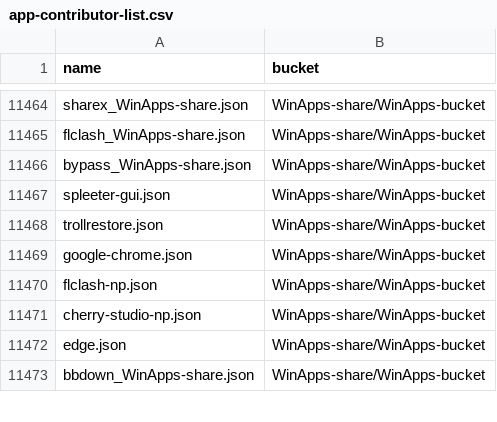
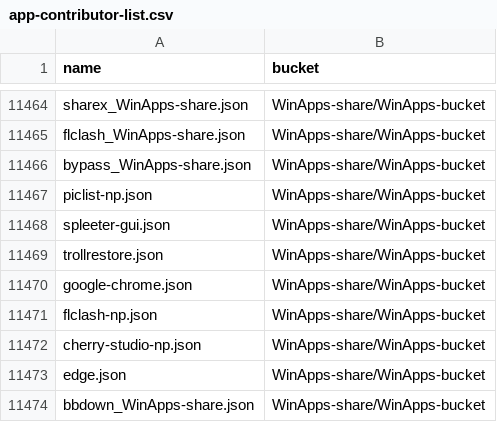
Before and after one commit to XiHanQWQ/scoop-apps, a CSV file: app-contributor-list.csv, drawn as a sheet; only a part is shown, gaps mark what is left out; the diff names each change by its address in the sheet, - before the commit and + after, or states it on an @@ line.

```diff
--- a/app-contributor-list.csv
+++ b/app-contributor-list.csv
+row 11467: piclist-np.json | WinApps-share/WinApps-bucket
```
Also changed, not shown: 39 other files.
